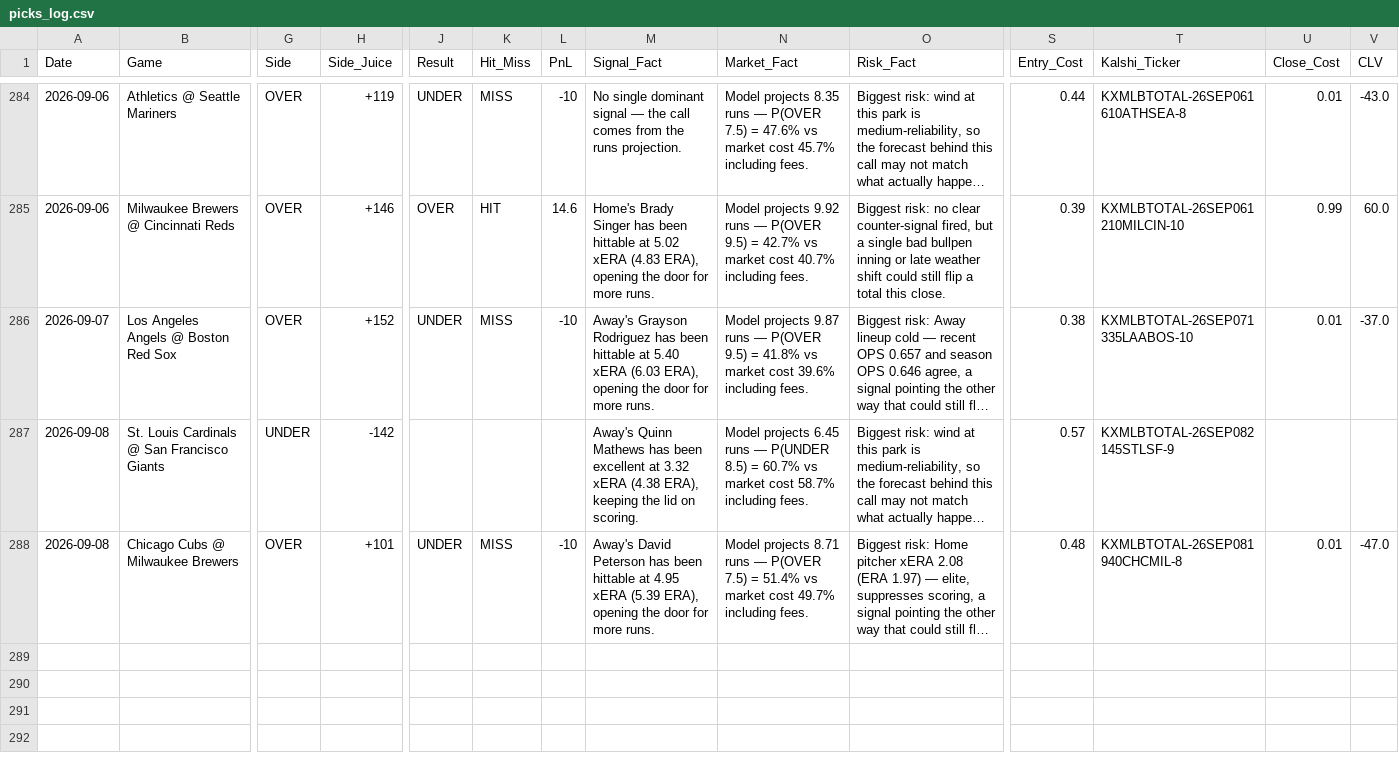
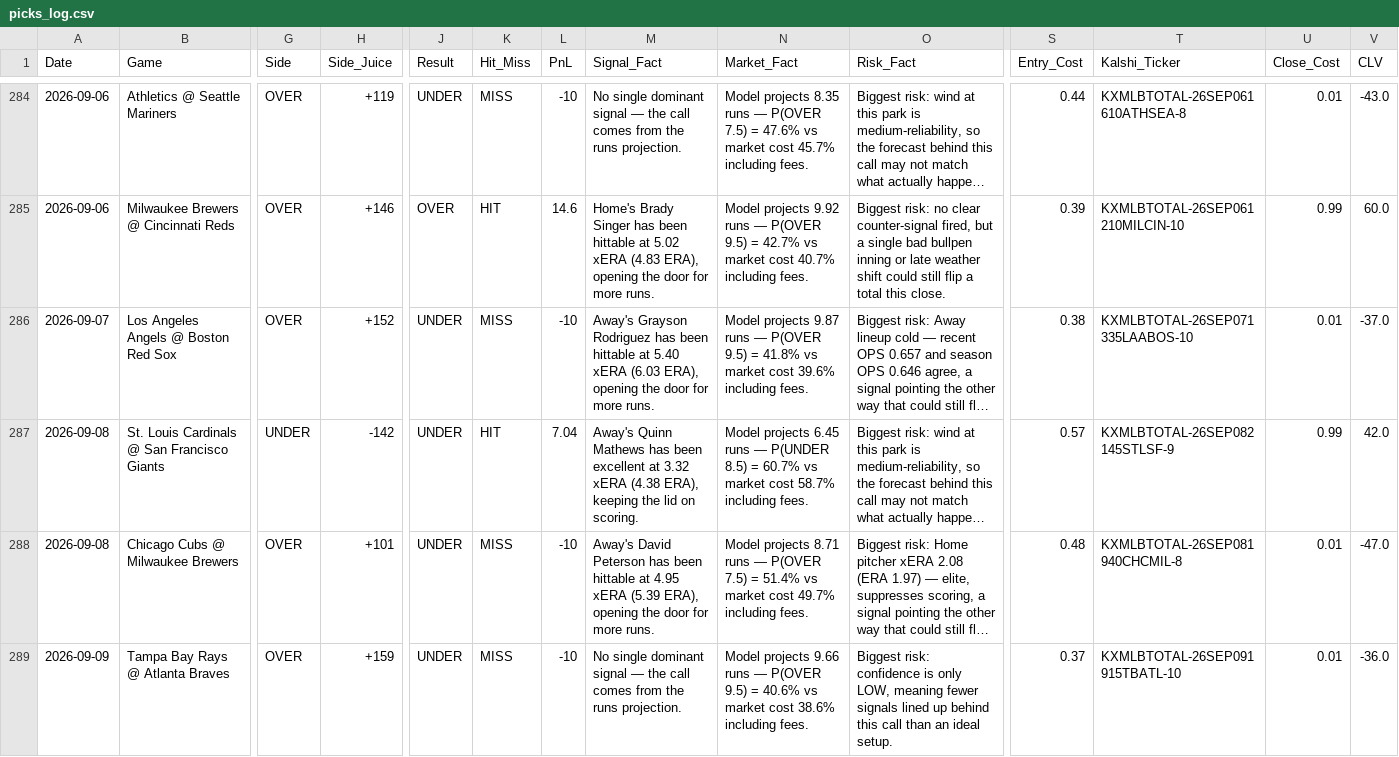
Before and after one commit to joeygir/mlb-polymarket-bot, a CSV file: picks_log.csv, drawn as a sheet; only a part is shown, gaps mark what is left out; long unchanged cells end in …; rows hold the shown columns only; the diff names each change by its address in the sheet, - before the commit and + after, or states it on an @@ line.

Commit message:
auto: update picks log [2026-09-10]

```diff
--- a/picks_log.csv
+++ b/picks_log.csv
-J287 (Result): (empty)
+J287 (Result): UNDER
-K287 (Hit_Miss): (empty)
+K287 (Hit_Miss): HIT
-L287 (PnL): (empty)
+L287 (PnL): 7.04
-U287 (Close_Cost): (empty)
+U287 (Close_Cost): 0.99
-V287 (CLV): (empty)
+V287 (CLV): 42.0
+row 289: 2026-09-09 | Tampa Bay Rays @ Atlanta Braves | OVER | +159 | UNDER | MISS | -10 | No single dominant signal — the call comes from the runs projection. | Model projects 9.66 runs — P(OVER 9.5) = 40.6% vs market cost 38.6% including fees. | Biggest risk: confidence is only LOW, meaning fewer signals lined up behind this call than an ideal setup. | 0.37 | KXMLBTOTAL-26SEP091915TBATL-10 | 0.01 | -36.0
```
